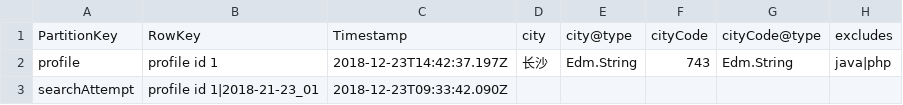
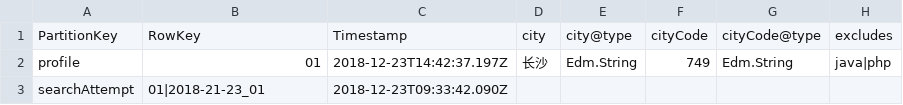
Before and after one commit to lemonheadhs/JobsNearby, a CSV file: samples/profiles.typed.csv, drawn as a sheet; only a part is shown; the diff names each change by its address in the sheet, - before the commit and + after, or states it on an @@ line.

```diff
--- a/samples/profiles.typed.csv
+++ b/samples/profiles.typed.csv
-B2: profile id 1
+B2: 01
-F2: 743
+F2: 749
-B3: profile id 1|2018-21-23_01
+B3: 01|2018-21-23_01
```
Also changed, not shown: samples/Companies.typed.csv, samples/JobData.typed.csv, 9 other files.
